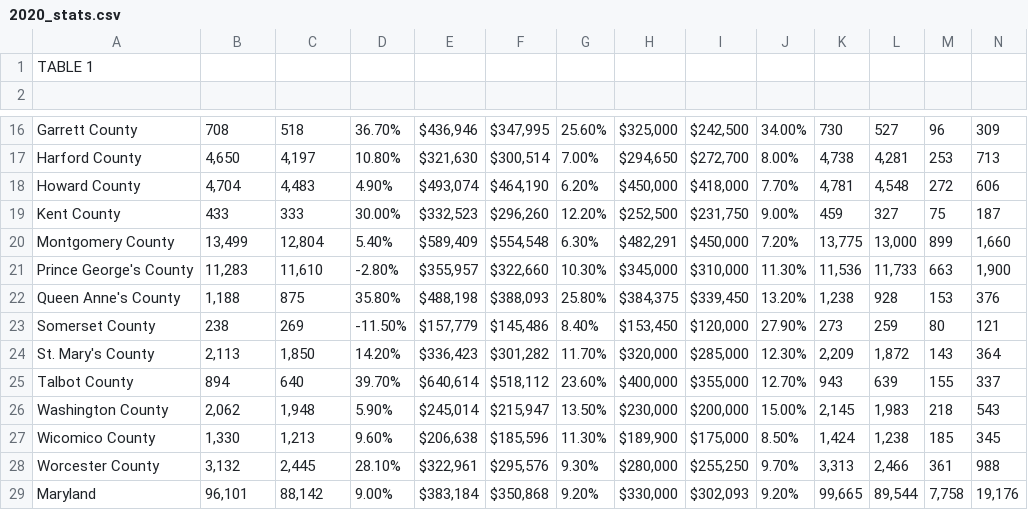
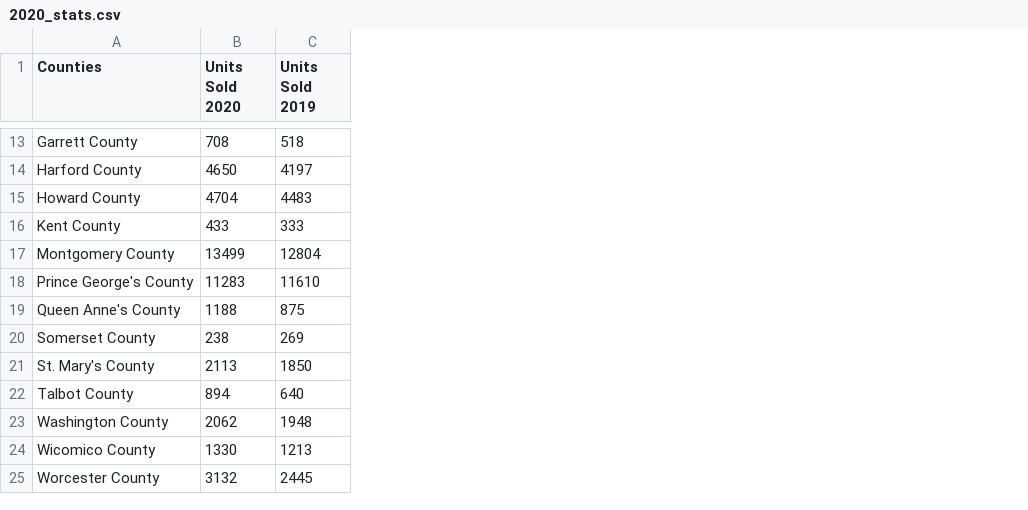
Before and after one commit to bkeffer3098/Project-4, a CSV file: Resources/2020_stats.csv, drawn as a sheet; only a part is shown, gaps mark what is left out; removed rows and columns are numbered as before the commit, all else as after; rows hold the shown columns only; the diff covers the shown part only; the diff names each change by its address in the sheet, - before the commit and + after, or states it on an @@ line.

```diff
--- a/Resources/2020_stats.csv
+++ b/Resources/2020_stats.csv
-column D, rows 16-28: 36.70% | 10.80% | 4.90% | 30.00% | 5.40% | -2.80% | 35.80% | -11.50% | 14.20% | 39.70% | 5.90% | 9.60% | 28.10%
-column E, rows 16-28: $436,946 | $321,630 | $493,074 | $332,523 | $589,409 | $355,957 | $488,198 | $157,779 | $336,423 | $640,614 | $245,014 | $206,638 | $322,961
-column F, rows 16-28: $347,995 | $300,514 | $464,190 | $296,260 | $554,548 | $322,660 | $388,093 | $145,486 | $301,282 | $518,112 | $215,947 | $185,596 | $295,576
-column G, rows 16-28: 25.60% | 7.00% | 6.20% | 12.20% | 6.30% | 10.30% | 25.80% | 8.40% | 11.70% | 23.60% | 13.50% | 11.30% | 9.30%
-column H, rows 16-28: $325,000 | $294,650 | $450,000 | $252,500 | $482,291 | $345,000 | $384,375 | $153,450 | $320,000 | $400,000 | $230,000 | $189,900 | $280,000
-column I, rows 16-28: $242,500 | $272,700 | $418,000 | $231,750 | $450,000 | $310,000 | $339,450 | $120,000 | $285,000 | $355,000 | $200,000 | $175,000 | $255,250
-column J, rows 16-28: 34.00% | 8.00% | 7.70% | 9.00% | 7.20% | 11.30% | 13.20% | 27.90% | 12.30% | 12.70% | 15.00% | 8.50% | 9.70%
-column K, rows 16-28: 730 | 4,738 | 4,781 | 459 | 13,775 | 11,536 | 1,238 | 273 | 2,209 | 943 | 2,145 | 1,424 | 3,313
-column L, rows 16-28: 527 | 4,281 | 4,548 | 327 | 13,000 | 11,733 | 928 | 259 | 1,872 | 639 | 1,983 | 1,238 | 2,466
-column M, rows 16-28: 96 | 253 | 272 | 75 | 899 | 663 | 153 | 80 | 143 | 155 | 218 | 185 | 361
-column N, rows 16-28: 309 | 713 | 606 | 187 | 1,660 | 1,900 | 376 | 121 | 364 | 337 | 543 | 345 | 988
-row 1: TABLE 1
-row 1: (empty)
+row 1: Counties | Units Sold 2020 | Units Sold 2019
-B14 (Units Sold 2020): 4,650
+B14 (Units Sold 2020): 4650
-C14 (Units Sold 2019): 4,197
+C14 (Units Sold 2019): 4197
-B15 (Units Sold 2020): 4,704
+B15 (Units Sold 2020): 4704
-C15 (Units Sold 2019): 4,483
+C15 (Units Sold 2019): 4483
-B17 (Units Sold 2020): 13,499
+B17 (Units Sold 2020): 13499
-C17 (Units Sold 2019): 12,804
+C17 (Units Sold 2019): 12804
-B18 (Units Sold 2020): 11,283
+B18 (Units Sold 2020): 11283
-C18 (Units Sold 2019): 11,610
+C18 (Units Sold 2019): 11610
-B19 (Units Sold 2020): 1,188
+B19 (Units Sold 2020): 1188
-B21 (Units Sold 2020): 2,113
+B21 (Units Sold 2020): 2113
-C21 (Units Sold 2019): 1,850
+C21 (Units Sold 2019): 1850
-B23 (Units Sold 2020): 2,062
+B23 (Units Sold 2020): 2062
-C23 (Units Sold 2019): 1,948
+C23 (Units Sold 2019): 1948
-B24 (Units Sold 2020): 1,330
+B24 (Units Sold 2020): 1330
-C24 (Units Sold 2019): 1,213
+C24 (Units Sold 2019): 1213
-B25 (Units Sold 2020): 3,132
+B25 (Units Sold 2020): 3132
-C25 (Units Sold 2019): 2,445
+C25 (Units Sold 2019): 2445
-row 29: Maryland | 96,101 | 88,142 | 9.00% | $383,184 | $350,868 | 9.20% | $330,000 | $302,093 | 9.20% | 99,665 | 89,544 | 7,758 | 19,176
```
Also changed, not shown: 2 removed rows, 7 added columns, 4 removed columns and 16 edited cells elsewhere in this file, Resources/2022_stats.csv.
